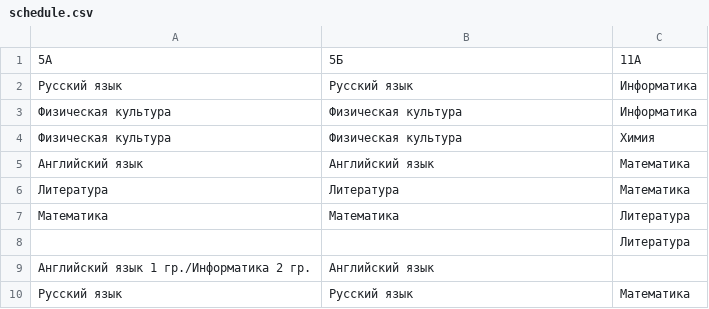
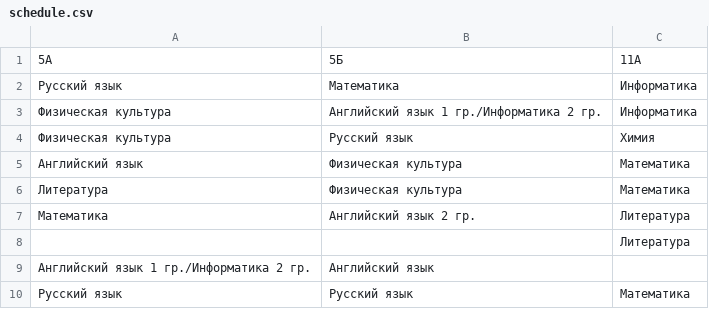
Before and after one commit to alexandra-farion/Learning_Web, a CSV file: scripts/schedule.csv, drawn as a sheet; only a part is shown.

```diff
--- a/scripts/schedule.csv
+++ b/scripts/schedule.csv
@@ -1,8 +1,8 @@
 5А;5Б;11А
-Русский язык;Русский язык;Информатика
-Физическая культура;Физическая культура;Информатика
-Физическая культура;Физическая культура;Химия
-Английский язык;Английский язык;Математика
-Литература;Литература;Математика
-Математика;Математика;Литература
+Русский язык;Математика;Информатика
+Физическая культура;Английский язык 1 гр./Информатика 2 гр.;Информатика
+Физическая культура;Русский язык;Химия
+Английский язык;Физическая культура;Математика
+Литература;Физическая культура;Математика
+Математика;Английский язык 2 гр.;Литература
 ;;Литература
```
Also changed, not shown: 26 other files.
